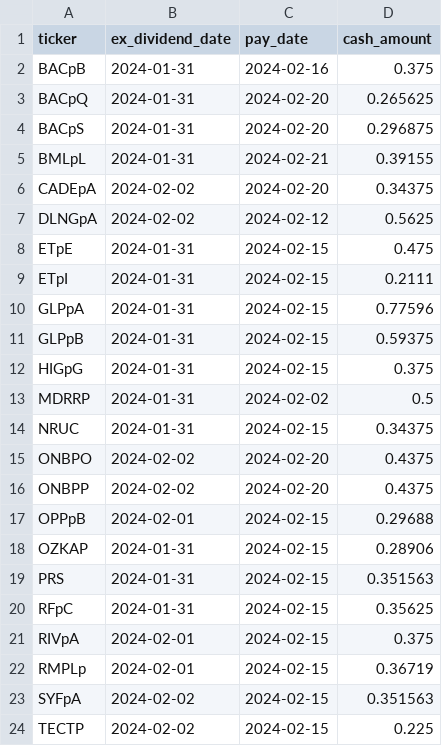
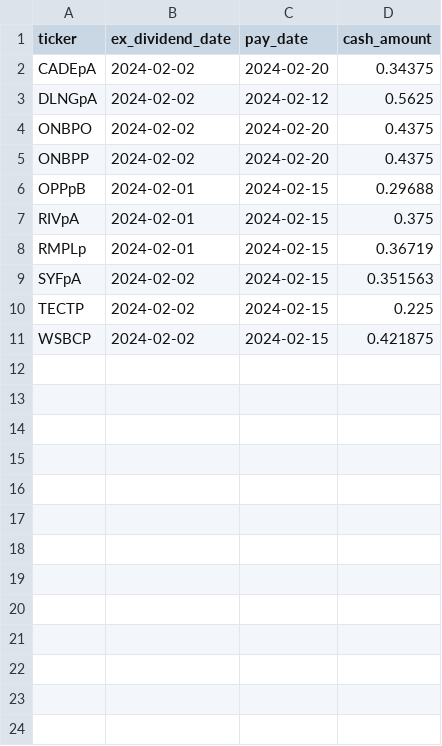
Before and after one commit to arraykov/Dashboard, a CSV file: src/files/dividends_grouped_This Week.csv, drawn as a sheet; only a part is shown; the shorter side is filled out with more unchanged rows.

```diff
--- a/src/files/dividends_grouped_This Week.csv
+++ b/src/files/dividends_grouped_This Week.csv
@@ -1,15 +1,4 @@
 ticker,ex_dividend_date,pay_date,cash_amount
-BACpB,2024-01-31,2024-02-16,0.375
-BACpQ,2024-01-31,2024-02-20,0.265625
-BACpS,2024-01-31,2024-02-20,0.296875
-BMLpL,2024-01-31,2024-02-21,0.39155
 CADEpA,2024-02-02,2024-02-20,0.34375
 DLNGpA,2024-02-02,2024-02-12,0.5625
-ETpE,2024-01-31,2024-02-15,0.475
-ETpI,2024-01-31,2024-02-15,0.2111
-GLPpA,2024-01-31,2024-02-15,0.77596
-GLPpB,2024-01-31,2024-02-15,0.59375
-HIGpG,2024-01-31,2024-02-15,0.375
-MDRRP,2024-01-31,2024-02-02,0.5
-NRUC,2024-01-31,2024-02-15,0.34375
 ONBPO,2024-02-02,2024-02-20,0.4375
@@ -17,5 +6,2 @@ ONBPP,2024-02-02,2024-02-20,0.4375
 OPPpB,2024-02-01,2024-02-15,0.29688
-OZKAP,2024-01-31,2024-02-15,0.28906
-PRS,2024-01-31,2024-02-15,0.351563
-RFpC,2024-01-31,2024-02-15,0.35625
 RIVpA,2024-02-01,2024-02-15,0.375
```
Also changed, not shown: src/files/dividends_grouped_Next Month.csv, src/files/earnings.csv, 2 other files.
